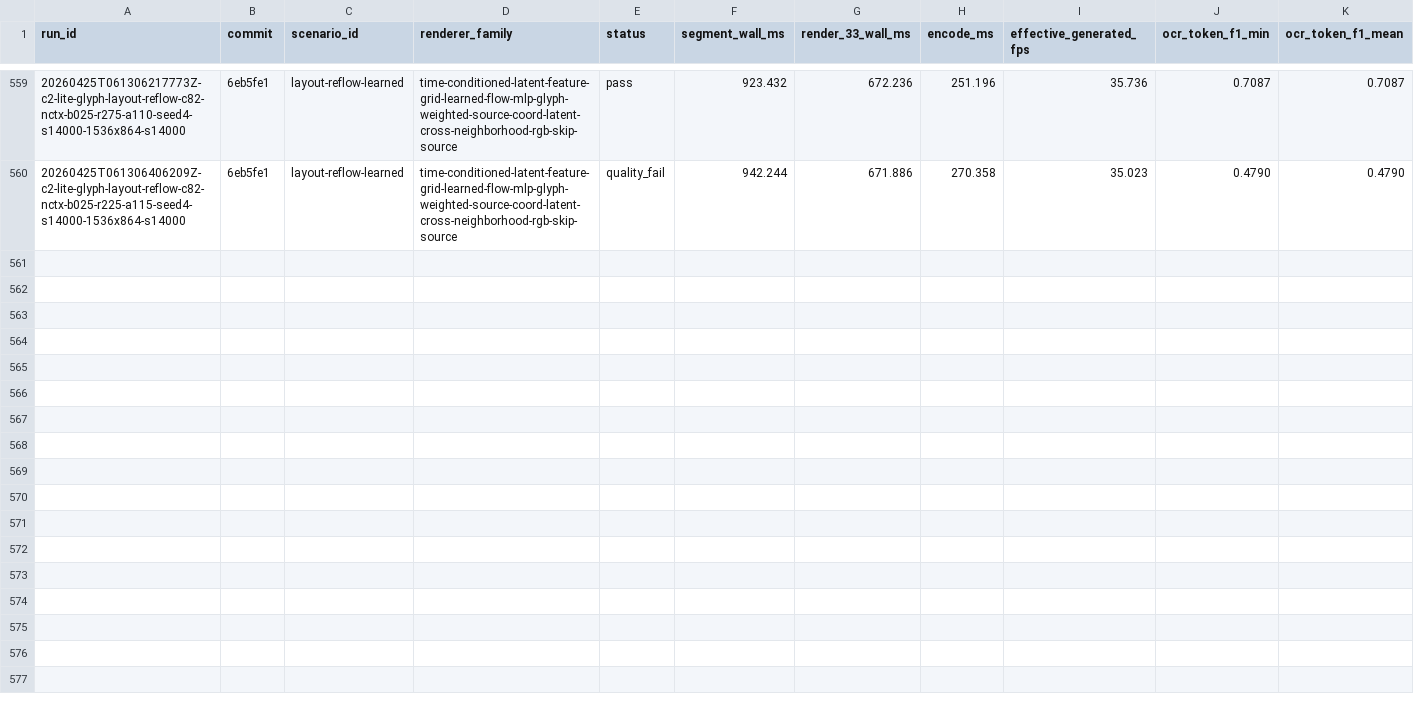
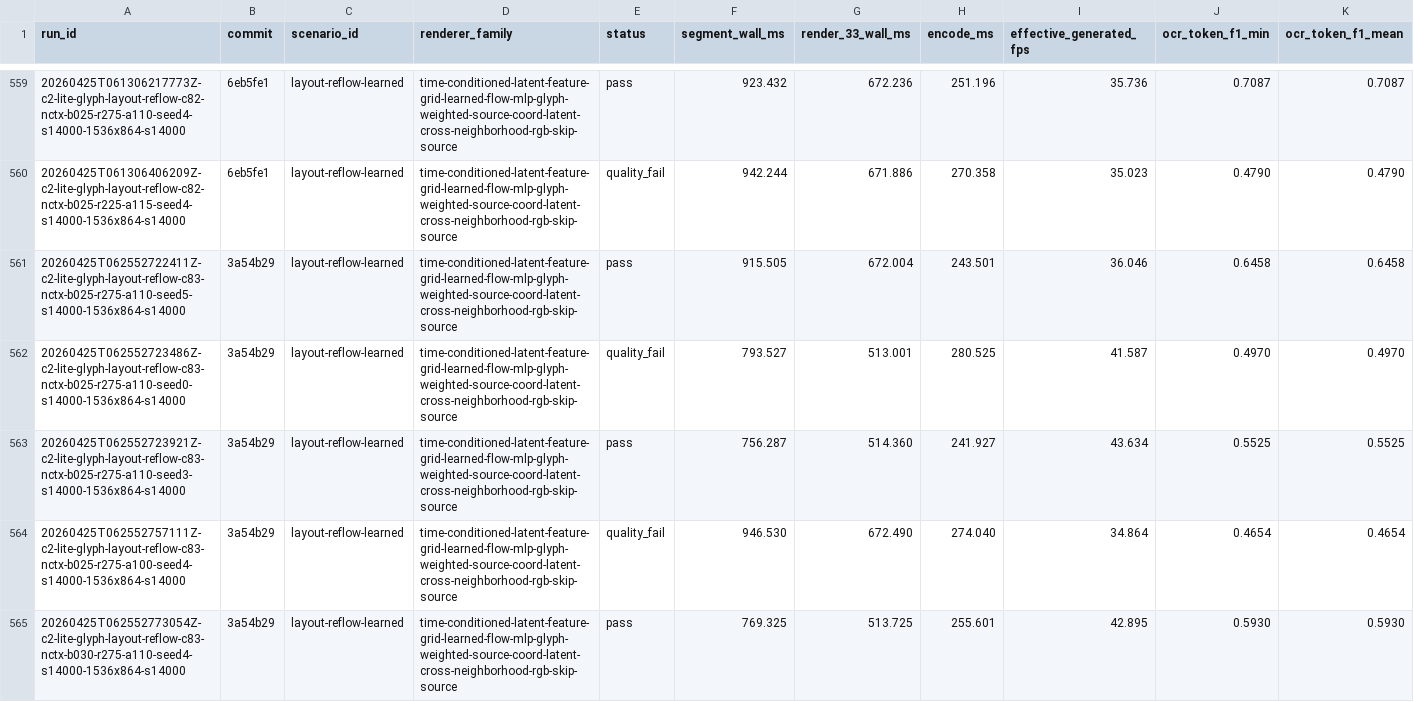
Before and after one commit to dennisonbertram/flipbook-research, a TSV file: docs/experiments/track-c/eval-results.tsv, drawn as a sheet; only a part is shown, gaps mark what is left out; rows hold the shown columns only; the diff covers the shown part only; the diff names each change by its address in the sheet, - before the commit and + after, or states it on an @@ line.

Commit message:
Update Track C results 2026-04-25 06:38 UTC

```diff
--- a/docs/experiments/track-c/eval-results.tsv
+++ b/docs/experiments/track-c/eval-results.tsv
+row 561: 20260425T062552722411Z-c2-lite-glyph-layout-reflow-c83-nctx-b025-r275-a110-seed5-s14000-1536x864-s14000 | 3a54b29 | layout-reflow-learned | time-conditioned-latent-feature-grid-learned-flow-mlp-glyph-weighted-source-coord-latent-cross-neighborhood-rgb-skip-source | pass | 915.505 | 672.004 | 243.501 | 36.046 | 0.6458 | 0.6458
+row 562: 20260425T062552723486Z-c2-lite-glyph-layout-reflow-c83-nctx-b025-r275-a110-seed0-s14000-1536x864-s14000 | 3a54b29 | layout-reflow-learned | time-conditioned-latent-feature-grid-learned-flow-mlp-glyph-weighted-source-coord-latent-cross-neighborhood-rgb-skip-source | quality_fail | 793.527 | 513.001 | 280.525 | 41.587 | 0.4970 | 0.4970
+row 563: 20260425T062552723921Z-c2-lite-glyph-layout-reflow-c83-nctx-b025-r275-a110-seed3-s14000-1536x864-s14000 | 3a54b29 | layout-reflow-learned | time-conditioned-latent-feature-grid-learned-flow-mlp-glyph-weighted-source-coord-latent-cross-neighborhood-rgb-skip-source | pass | 756.287 | 514.360 | 241.927 | 43.634 | 0.5525 | 0.5525
+row 564: 20260425T062552757111Z-c2-lite-glyph-layout-reflow-c83-nctx-b025-r275-a100-seed4-s14000-1536x864-s14000 | 3a54b29 | layout-reflow-learned | time-conditioned-latent-feature-grid-learned-flow-mlp-glyph-weighted-source-coord-latent-cross-neighborhood-rgb-skip-source | quality_fail | 946.530 | 672.490 | 274.040 | 34.864 | 0.4654 | 0.4654
+row 565: 20260425T062552773054Z-c2-lite-glyph-layout-reflow-c83-nctx-b030-r275-a110-seed4-s14000-1536x864-s14000 | 3a54b29 | layout-reflow-learned | time-conditioned-latent-feature-grid-learned-flow-mlp-glyph-weighted-source-coord-latent-cross-neighborhood-rgb-skip-source | pass | 769.325 | 513.725 | 255.601 | 42.895 | 0.5930 | 0.5930
```
Also changed, not shown: 5 added rows elsewhere in this file, 19 other files.
